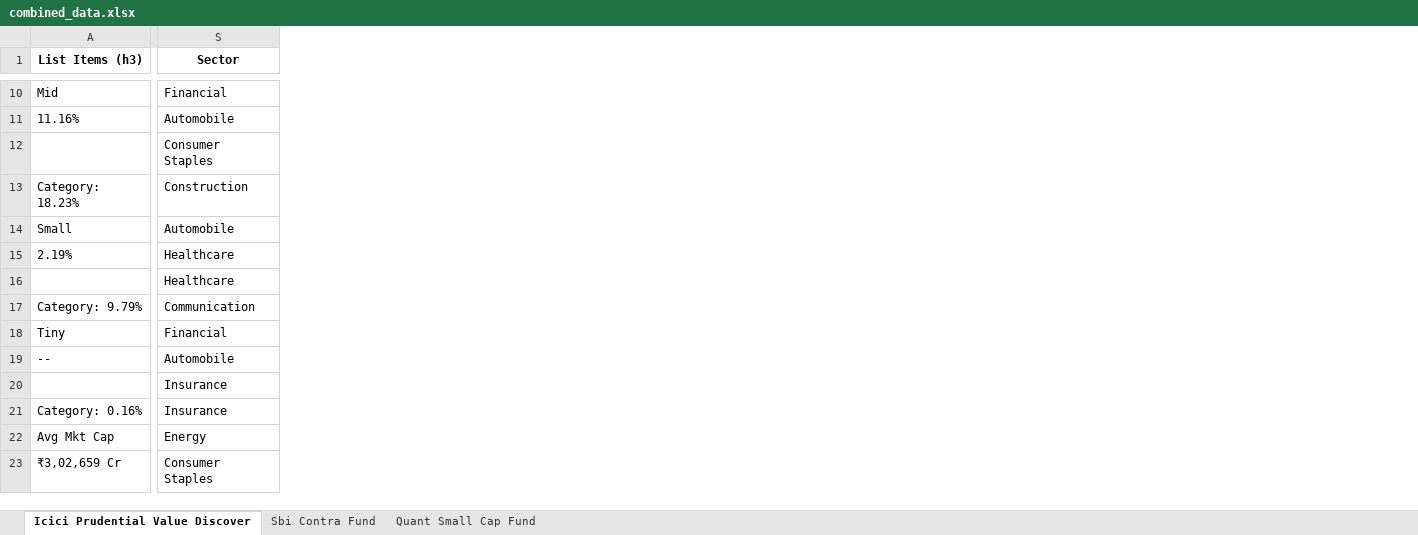
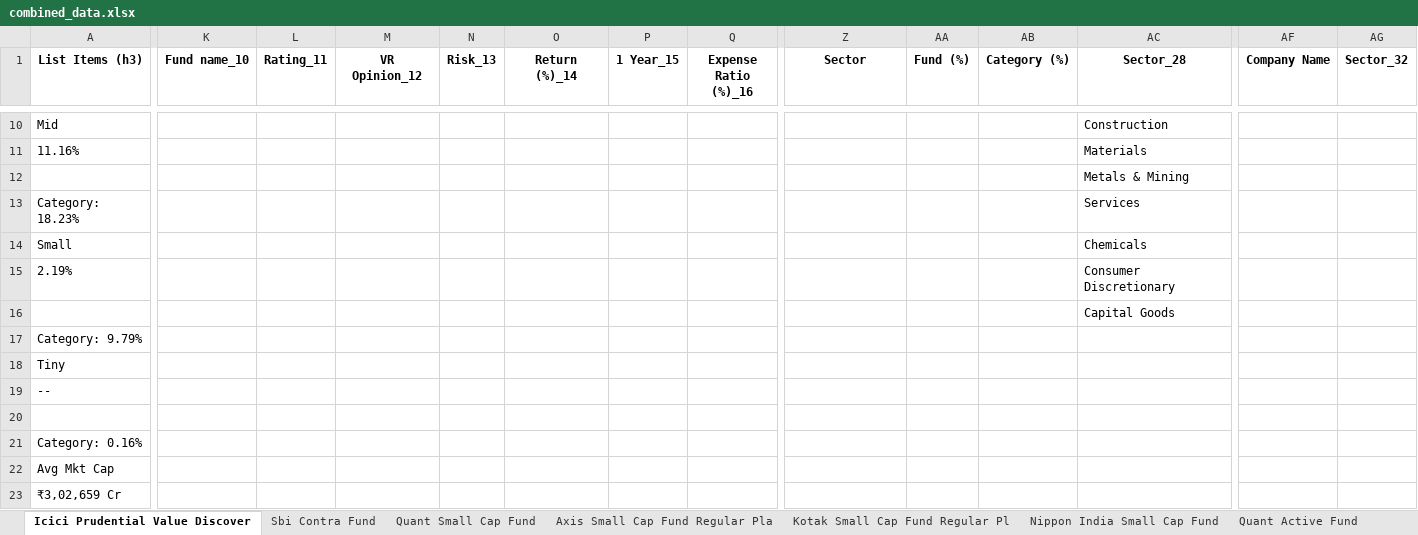
Before and after one commit to Atharva-TrueFunds/Stock-Qualitative-Analysis, an Excel workbook: data scraping/combined_data.xlsx, sheet Icici Prudential Value Discover, drawn as a sheet; only a part is shown, gaps mark what is left out; values as stored, in another font and other column widths than the file's, no borders; addresses are those after the commit; the diff covers the shown part only; the diff names each change by its address in the sheet, - before the commit and + after, or states it on an @@ line.

```diff
--- a/data scraping/combined_data.xlsx (sheet Icici Prudential Value Discover)
+++ b/data scraping/combined_data.xlsx (sheet Icici Prudential Value Discover)
+sheet tab: Axis Small Cap Fund Regular Pla
+sheet tab: Kotak Small Cap Fund Regular Pl
+sheet tab: Nippon India Small Cap Fund
+sheet tab: Quant Active Fund
+column K (Fund name_10), empty
+column L (Rating_11), empty
+column M (VR Opinion_12), empty
+column N (Risk_13), empty
+column O (Return (%)_14), empty
+column P (1 Year_15), empty
+column Q (Expense Ratio (%)_16), empty
+column AA (Fund (%)), empty
+column AB (Category (%)), empty
+column AC (Sector_28), rows 10-16: Construction | Materials | Metals & Mining | Services | Chemicals | Consumer Discretionary | Capital Goods
+column AF (Company Name), empty
+column AG (Sector_32), empty
-Z10 (Sector): Financial
+Z10 (Sector): (empty)
-Z11 (Sector): Automobile
+Z11 (Sector): (empty)
-Z12 (Sector): Consumer Staples
+Z12 (Sector): (empty)
-Z13 (Sector): Construction
+Z13 (Sector): (empty)
-Z14 (Sector): Automobile
+Z14 (Sector): (empty)
-Z15:Z16 (Sector): Healthcare
+Z15:Z16 (Sector): (empty)
-Z17 (Sector): Communication
+Z17 (Sector): (empty)
-Z18 (Sector): Financial
+Z18 (Sector): (empty)
-Z19 (Sector): Automobile
+Z19 (Sector): (empty)
-Z20:Z21 (Sector): Insurance
+Z20:Z21 (Sector): (empty)
-Z22 (Sector): Energy
+Z22 (Sector): (empty)
-Z23 (Sector): Consumer Staples
+Z23 (Sector): (empty)
```
Also changed, not shown: 12 added rows, 60 added columns and 61 edited cells elsewhere in this sheet, sheet Quant Small Cap Fund, sheet Sbi Contra Fund, other sheet tabs, scraping/combined_data.xlsx, 9 other files.
